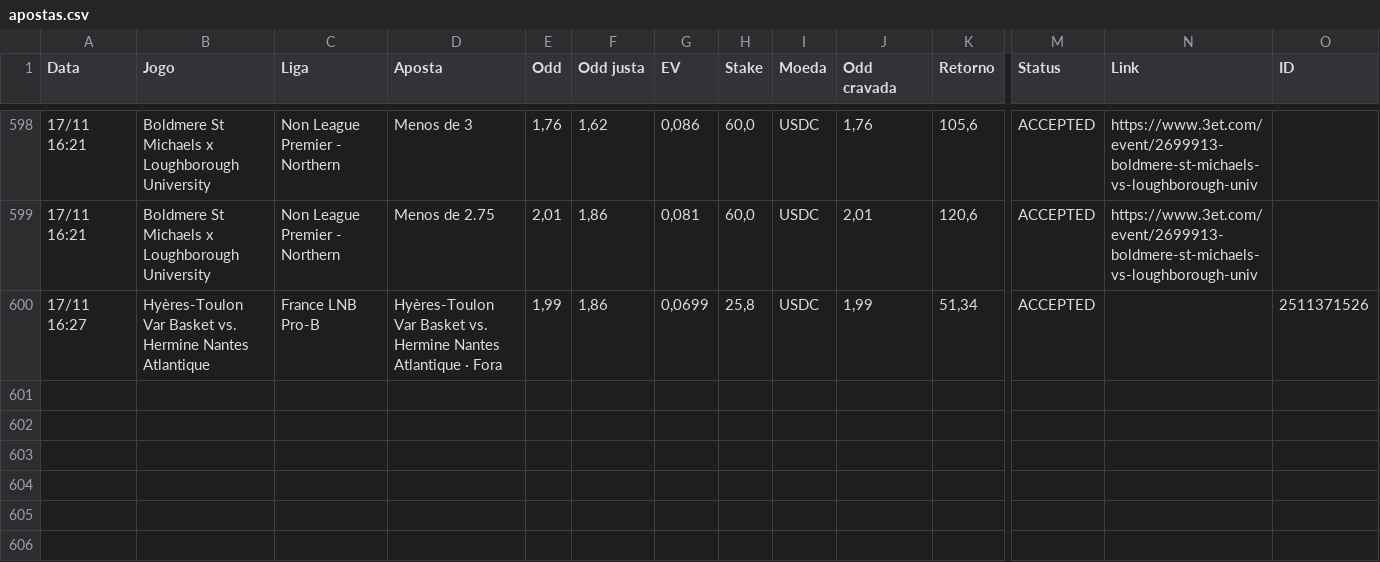
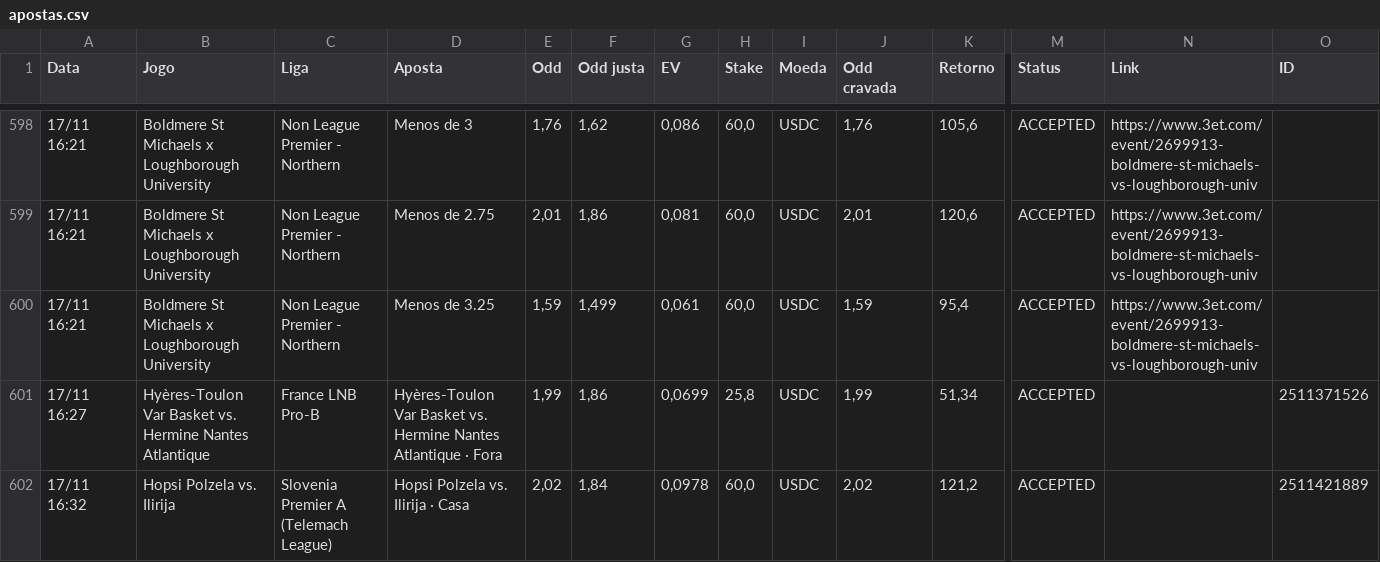
Before and after one commit to paterrx/apostas-espelho, a CSV file: apostas.csv, drawn as a sheet; only a part is shown, gaps mark what is left out; rows hold the shown columns only; the diff names each change by its address in the sheet, - before the commit and + after, or states it on an @@ line.

Commit message:
espelho: sincroniza com o extrato
Co-authored-by: OpenBot <335604065+openbotgit[bot]@users.noreply.github.com>

```diff
--- a/apostas.csv
+++ b/apostas.csv
+row 600: 17/11 16:21 | Boldmere St Michaels x Loughborough University | Non League Premier - Northern | Menos de 3.25 | 1,59 | 1,499 | 0,061 | 60,0 | USDC | 1,59 | 95,4 | ACCEPTED | https://www.3et.com/event/2699913-boldmere-st-michaels-vs-loughborough-univ
+row 602: 17/11 16:32 | Hopsi Polzela vs. Ilirija | Slovenia Premier A (Telemach League) | Hopsi Polzela vs. Ilirija · Casa | 2,02 | 1,84 | 0,0978 | 60,0 | USDC | 2,02 | 121,2 | ACCEPTED |  | 2511421889
```
